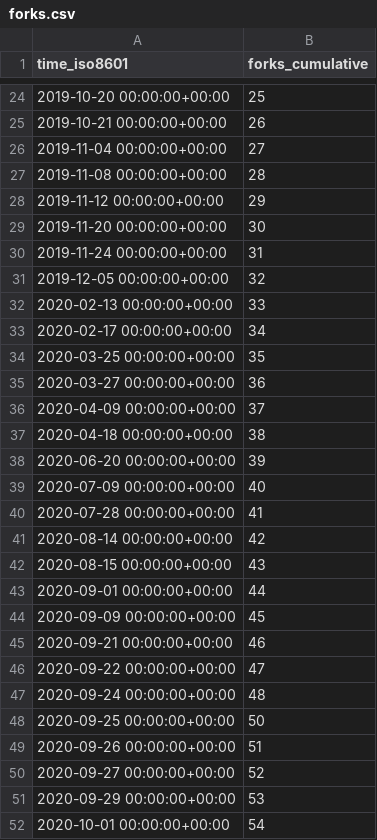
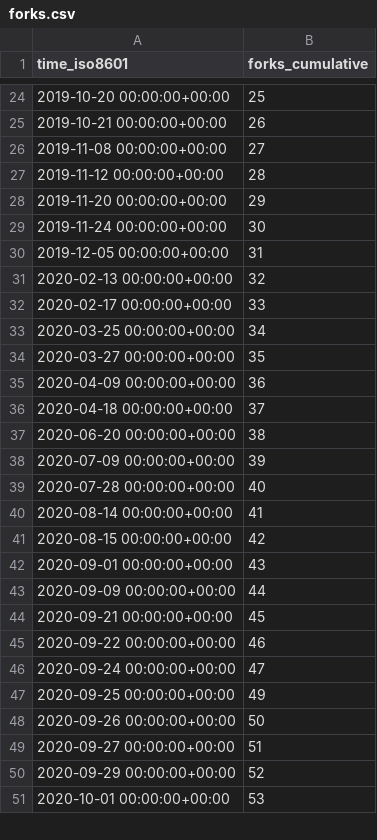
Before and after one commit to I-Valchev/bolt-statistics, a CSV file: bolt/core/ghrs-data/forks.csv, drawn as a sheet; only a part is shown, gaps mark what is left out; the diff covers the shown part only.

```diff
--- a/bolt/core/ghrs-data/forks.csv
+++ b/bolt/core/ghrs-data/forks.csv
@@ -25,28 +25,27 @@ time_iso8601,forks_cumulative
 2019-10-21 00:00:00+00:00,26
-2019-11-04 00:00:00+00:00,27
-2019-11-08 00:00:00+00:00,28
-2019-11-12 00:00:00+00:00,29
-2019-11-20 00:00:00+00:00,30
-2019-11-24 00:00:00+00:00,31
-2019-12-05 00:00:00+00:00,32
-2020-02-13 00:00:00+00:00,33
-2020-02-17 00:00:00+00:00,34
-2020-03-25 00:00:00+00:00,35
-2020-03-27 00:00:00+00:00,36
-2020-04-09 00:00:00+00:00,37
-2020-04-18 00:00:00+00:00,38
-2020-06-20 00:00:00+00:00,39
-2020-07-09 00:00:00+00:00,40
-2020-07-28 00:00:00+00:00,41
-2020-08-14 00:00:00+00:00,42
-2020-08-15 00:00:00+00:00,43
-2020-09-01 00:00:00+00:00,44
-2020-09-09 00:00:00+00:00,45
-2020-09-21 00:00:00+00:00,46
-2020-09-22 00:00:00+00:00,47
-2020-09-24 00:00:00+00:00,48
-2020-09-25 00:00:00+00:00,50
-2020-09-26 00:00:00+00:00,51
-2020-09-27 00:00:00+00:00,52
-2020-09-29 00:00:00+00:00,53
-2020-10-01 00:00:00+00:00,54
+2019-11-08 00:00:00+00:00,27
+2019-11-12 00:00:00+00:00,28
+2019-11-20 00:00:00+00:00,29
+2019-11-24 00:00:00+00:00,30
+2019-12-05 00:00:00+00:00,31
+2020-02-13 00:00:00+00:00,32
+2020-02-17 00:00:00+00:00,33
+2020-03-25 00:00:00+00:00,34
+2020-03-27 00:00:00+00:00,35
+2020-04-09 00:00:00+00:00,36
+2020-04-18 00:00:00+00:00,37
+2020-06-20 00:00:00+00:00,38
+2020-07-09 00:00:00+00:00,39
+2020-07-28 00:00:00+00:00,40
+2020-08-14 00:00:00+00:00,41
+2020-08-15 00:00:00+00:00,42
+2020-09-01 00:00:00+00:00,43
+2020-09-09 00:00:00+00:00,44
+2020-09-21 00:00:00+00:00,45
+2020-09-22 00:00:00+00:00,46
+2020-09-24 00:00:00+00:00,47
+2020-09-25 00:00:00+00:00,49
+2020-09-26 00:00:00+00:00,50
+2020-09-27 00:00:00+00:00,51
+2020-09-29 00:00:00+00:00,52
+2020-10-01 00:00:00+00:00,53
```
Also changed, not shown: 49 edited cells elsewhere in this file.
